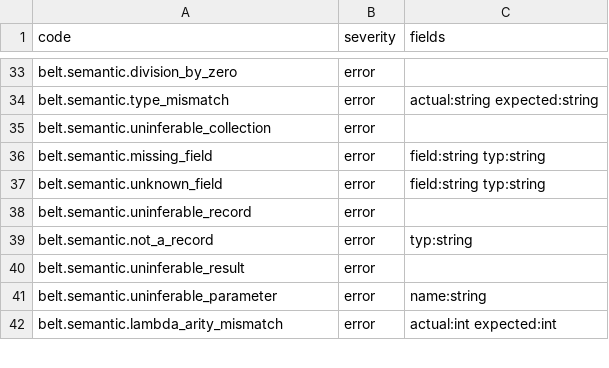
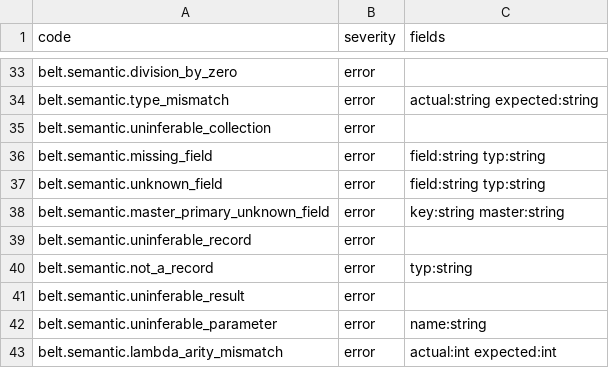
Before and after one commit to masterbelt/masterbelt, a CSV file: pkg/diagnostic/code.csv, drawn as a sheet; only a part is shown, gaps mark what is left out; the diff names each change by its address in the sheet, - before the commit and + after, or states it on an @@ line.

```diff
--- a/pkg/diagnostic/code.csv
+++ b/pkg/diagnostic/code.csv
+row 38: belt.semantic.master_primary_unknown_field | error | key:string master:string
```
Also changed, not shown: pkg/diagnostic/messages/en.csv, pkg/diagnostic/messages/ja.csv, 30 other files.
